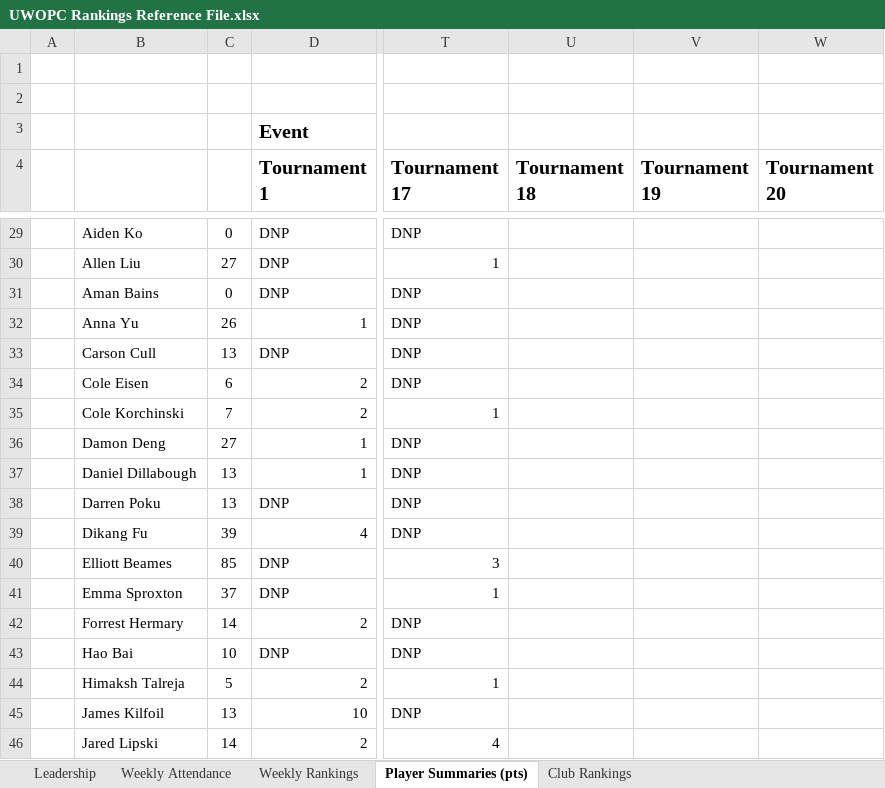
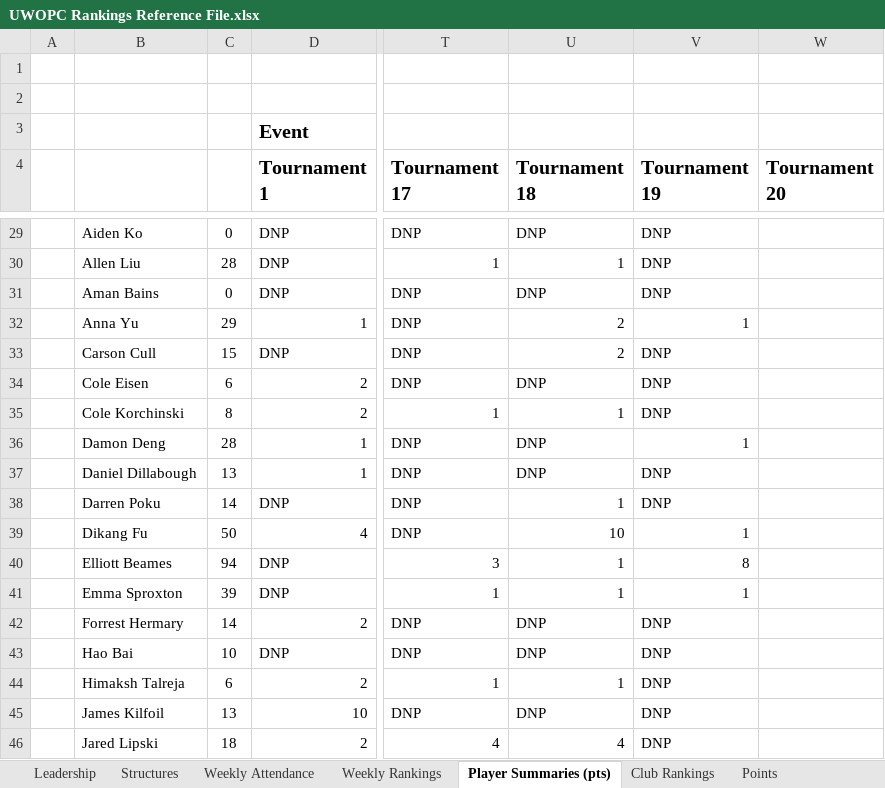
Before and after one commit to rohan-mandi/UWOPC-website, an Excel workbook: UWOPC Rankings Reference File.xlsx, sheet Player Summaries (pts), drawn as a sheet; only a part is shown, gaps mark what is left out; values as stored, in another font and other column widths than the file's, no borders; table styles not drawn; the diff covers the shown part only; the diff names each change by its address in the sheet, - before the commit and + after, or states it on an @@ line.

```diff
--- a/UWOPC Rankings Reference File.xlsx (sheet Player Summaries (pts))
+++ b/UWOPC Rankings Reference File.xlsx (sheet Player Summaries (pts))
@@ sheet tab unhidden: Structures @@
@@ sheet tab unhidden: Points @@
-U29 (Tournament 18): (empty)
+U29 (Tournament 18): DNP
-V29:V31 (Tournament 19): (empty)
+V29:V31 (Tournament 19): DNP
-C30: 27
+C30: 28
-U30 (Tournament 18): (empty)
+U30 (Tournament 18): 1
-U31 (Tournament 18): (empty)
+U31 (Tournament 18): DNP
-C32: 26
+C32: 29
-U32:U33 (Tournament 18): (empty)
+U32:U33 (Tournament 18): 2
-V32 (Tournament 19): (empty)
+V32 (Tournament 19): 1
-C33: 13
+C33: 15
-V33:V35 (Tournament 19): (empty)
+V33:V35 (Tournament 19): DNP
-U34 (Tournament 18): (empty)
+U34 (Tournament 18): DNP
-C35: 7
+C35: 8
-U35 (Tournament 18): (empty)
+U35 (Tournament 18): 1
-C36: 27
+C36: 28
-U36:U37 (Tournament 18): (empty)
+U36:U37 (Tournament 18): DNP
-V36 (Tournament 19): (empty)
+V36 (Tournament 19): 1
-V37:V38 (Tournament 19): (empty)
+V37:V38 (Tournament 19): DNP
-C38: 13
+C38: 14
-U38 (Tournament 18): (empty)
+U38 (Tournament 18): 1
-C39: 39
+C39: 50
-U39 (Tournament 18): (empty)
+U39 (Tournament 18): 10
-V39 (Tournament 19): (empty)
+V39 (Tournament 19): 1
-C40: 85
+C40: 94
-U40:U41 (Tournament 18): (empty)
+U40:U41 (Tournament 18): 1
-V40 (Tournament 19): (empty)
+V40 (Tournament 19): 8
-C41: 37
+C41: 39
-V41 (Tournament 19): (empty)
+V41 (Tournament 19): 1
-U42:U43 (Tournament 18): (empty)
+U42:U43 (Tournament 18): DNP
-V42:V46 (Tournament 19): (empty)
+V42:V46 (Tournament 19): DNP
-C44: 5
+C44: 6
-U44 (Tournament 18): (empty)
+U44 (Tournament 18): 1
-U45 (Tournament 18): (empty)
+U45 (Tournament 18): DNP
-C46: 14
+C46: 18
-U46 (Tournament 18): (empty)
+U46 (Tournament 18): 4
```
Also changed, not shown: 6 added rows, 6 removed rows and 864 edited cells elsewhere in this sheet, sheet Club Rankings, sheet Weekly Rankings, sheet Weekly Attendance, formulas that keep their value, hidden cells, server/UWOPC Rankings Reference File.xlsx.
